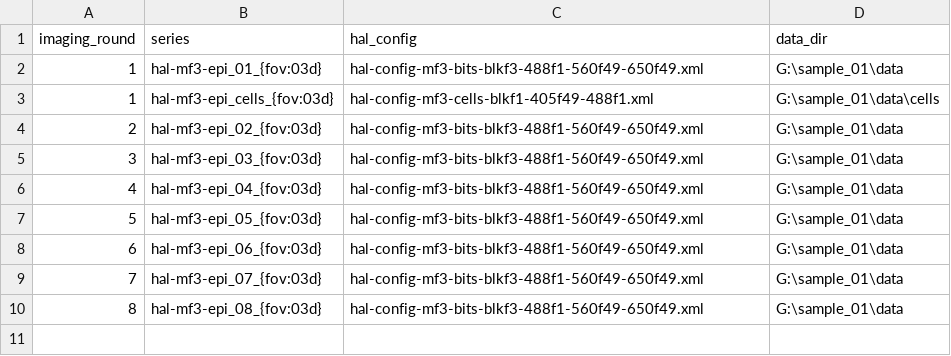
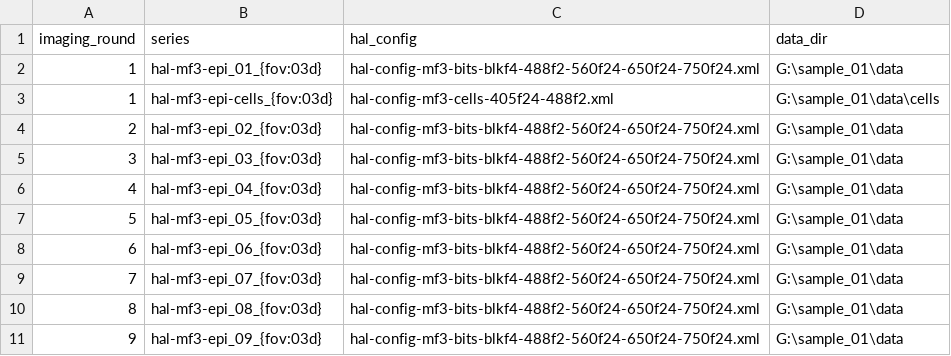
Before and after one commit to leonardosepulveda/MERci, a CSV file: data/examples/round_info_example.csv, drawn as a sheet.

```diff
--- a/data/examples/round_info_example.csv
+++ b/data/examples/round_info_example.csv
@@ -1,10 +1,11 @@
 imaging_round,series,hal_config,data_dir
-1,hal-mf3-epi_01_{fov:03d},hal-config-mf3-bits-blkf3-488f1-560f49-650f49.xml,G:\sample_01\data
-1,hal-mf3-epi_cells_{fov:03d},hal-config-mf3-cells-blkf1-405f49-488f1.xml,G:\sample_01\data\cells
-2,hal-mf3-epi_02_{fov:03d},hal-config-mf3-bits-blkf3-488f1-560f49-650f49.xml,G:\sample_01\data
-3,hal-mf3-epi_03_{fov:03d},hal-config-mf3-bits-blkf3-488f1-560f49-650f49.xml,G:\sample_01\data
-4,hal-mf3-epi_04_{fov:03d},hal-config-mf3-bits-blkf3-488f1-560f49-650f49.xml,G:\sample_01\data
-5,hal-mf3-epi_05_{fov:03d},hal-config-mf3-bits-blkf3-488f1-560f49-650f49.xml,G:\sample_01\data
-6,hal-mf3-epi_06_{fov:03d},hal-config-mf3-bits-blkf3-488f1-560f49-650f49.xml,G:\sample_01\data
-7,hal-mf3-epi_07_{fov:03d},hal-config-mf3-bits-blkf3-488f1-560f49-650f49.xml,G:\sample_01\data
-8,hal-mf3-epi_08_{fov:03d},hal-config-mf3-bits-blkf3-488f1-560f49-650f49.xml,G:\sample_01\data
+1,hal-mf3-epi_01_{fov:03d},hal-config-mf3-bits-blkf4-488f2-560f24-650f24-750f24.xml,G:\sample_01\data
+1,hal-mf3-epi-cells_{fov:03d},hal-config-mf3-cells-405f24-488f2.xml,G:\sample_01\data\cells
+2,hal-mf3-epi_02_{fov:03d},hal-config-mf3-bits-blkf4-488f2-560f24-650f24-750f24.xml,G:\sample_01\data
+3,hal-mf3-epi_03_{fov:03d},hal-config-mf3-bits-blkf4-488f2-560f24-650f24-750f24.xml,G:\sample_01\data
+4,hal-mf3-epi_04_{fov:03d},hal-config-mf3-bits-blkf4-488f2-560f24-650f24-750f24.xml,G:\sample_01\data
+5,hal-mf3-epi_05_{fov:03d},hal-config-mf3-bits-blkf4-488f2-560f24-650f24-750f24.xml,G:\sample_01\data
+6,hal-mf3-epi_06_{fov:03d},hal-config-mf3-bits-blkf4-488f2-560f24-650f24-750f24.xml,G:\sample_01\data
+7,hal-mf3-epi_07_{fov:03d},hal-config-mf3-bits-blkf4-488f2-560f24-650f24-750f24.xml,G:\sample_01\data
+8,hal-mf3-epi_08_{fov:03d},hal-config-mf3-bits-blkf4-488f2-560f24-650f24-750f24.xml,G:\sample_01\data
+9,hal-mf3-epi_09_{fov:03d},hal-config-mf3-bits-blkf4-488f2-560f24-650f24-750f24.xml,G:\sample_01\data
```
Also changed, not shown: 4 other files.
